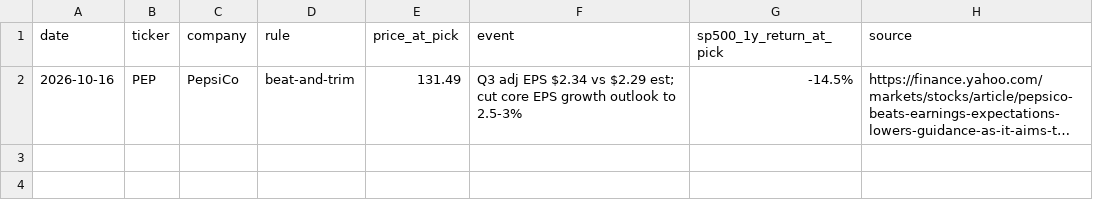
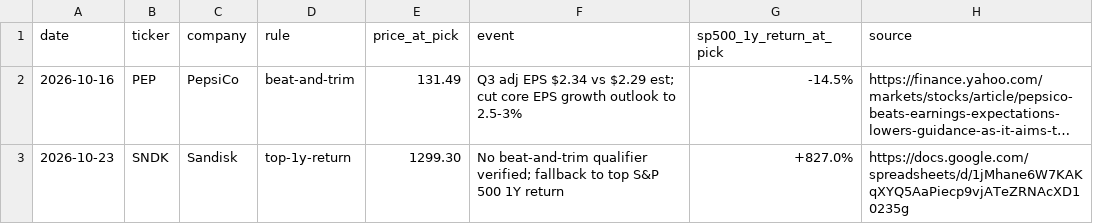
Before and after one commit to tarpeyjr-netizen/tarpey-daily-brief, a CSV file: jobs/data/beat-trim-log.csv, drawn as a sheet; long unchanged cells end in …; the diff names each change by its address in the sheet, - before the commit and + after, or states it on an @@ line.

```diff
--- a/jobs/data/beat-trim-log.csv
+++ b/jobs/data/beat-trim-log.csv
+row 3: 2026-10-23 | SNDK | Sandisk | top-1y-return | 1299.30 | No beat-and-trim qualifier verified; fallback to top S&P 500 1Y return | +827.0% | https://docs.google.com/spreadsheets/d/1jMhane6W7KAKqXYQ5AaPiecp9vjATeZRNAcXD10235g
```
Also changed, not shown: 1 other file.
